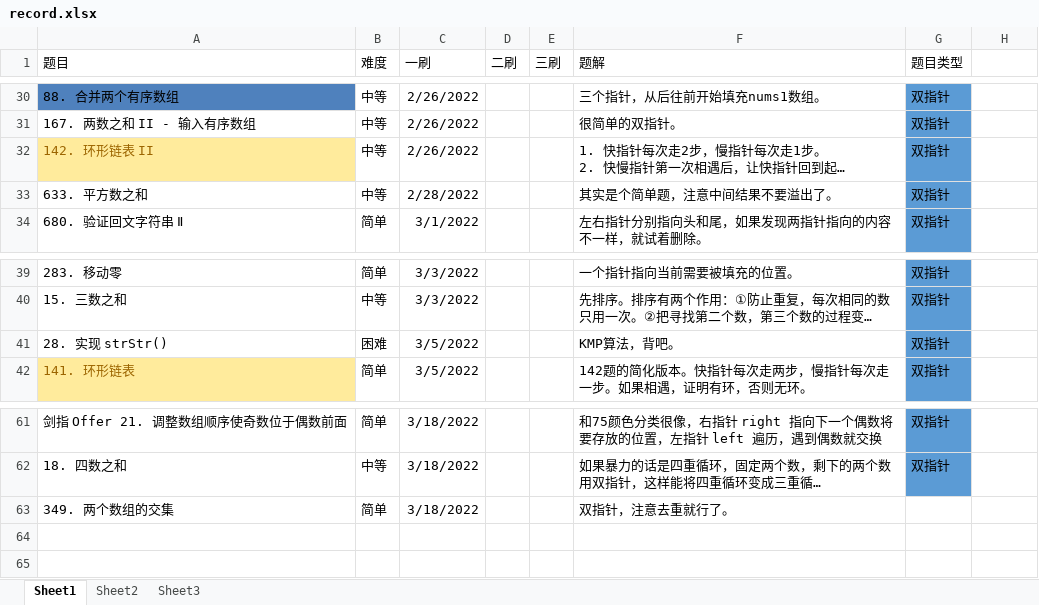
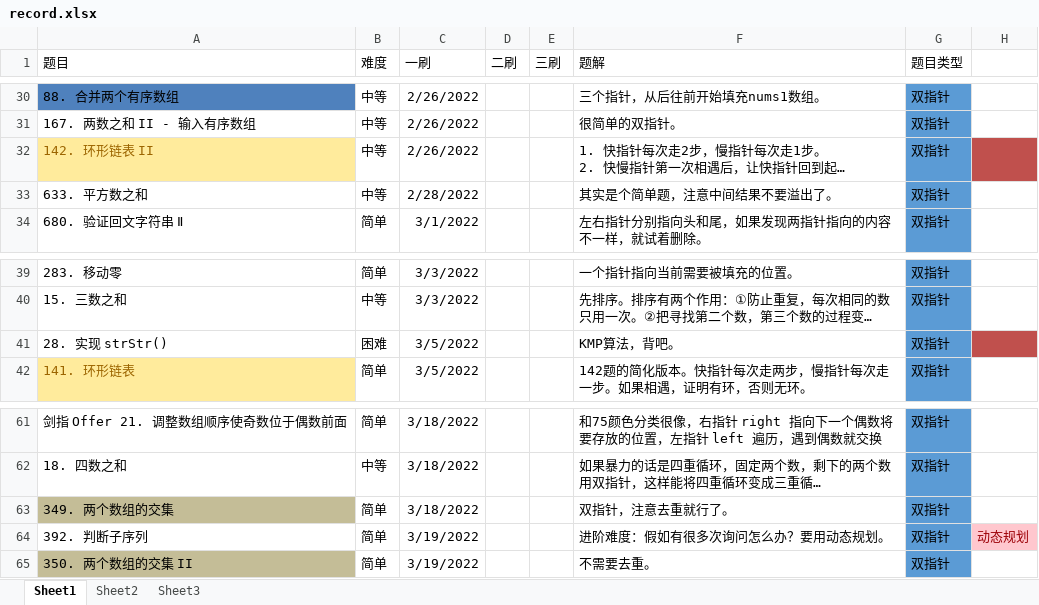
Before and after one commit to ddxiaoming/leetcode_cpp, an Excel workbook: record.xlsx, sheet Sheet1, drawn as a sheet; only a part is shown, gaps mark what is left out; long unchanged cells end in …; values as stored, in another font and other column widths than the file's, no borders; table styles not drawn; the diff names each change by its address in the sheet, - before the commit and + after, or states it on an @@ line.

```diff
--- a/record.xlsx (sheet Sheet1)
+++ b/record.xlsx (sheet Sheet1)
-H32 fill: none
+H32 fill: #C0504D
-H41 fill: none
+H41 fill: #C0504D
-A63 fill: none
+A63 fill: #C4BD97
-G63 (题目类型): (empty)
+G63 (题目类型): 双指针
-G63 fill: none
+G63 fill: #5B9BD5
+row 64: 392. 判断子序列 | 简单 | 3/19/2022 |  |  | 进阶难度：假如有很多次询问怎么办？要用动态规划。 | 双指针 | 动态规划
+row 65: 350. 两个数组的交集 II | 简单 | 3/19/2022 |  |  | 不需要去重。 | 双指针
```
Also changed, not shown: 3 other files.
